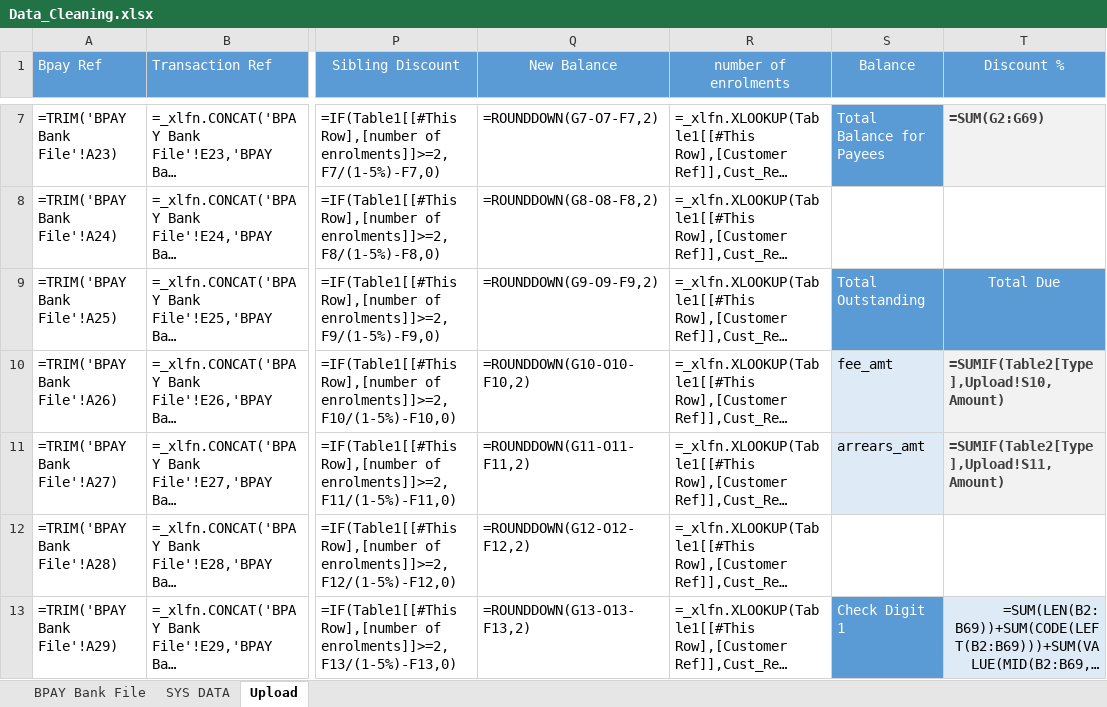
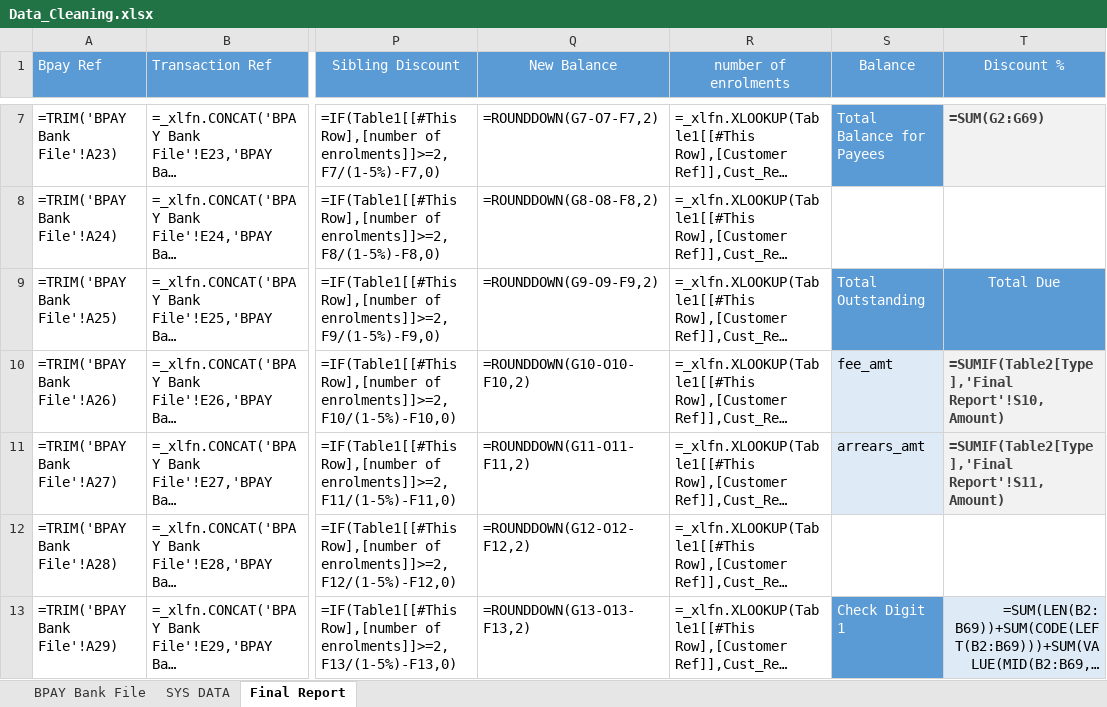
Before and after one commit to TaliaNgo/Data-Analytics-Skills-Porfolio, an Excel workbook: Excel/Data_Cleaning.xlsx, sheet Final Report, drawn as a sheet; only a part is shown, gaps mark what is left out; long unchanged cells end in …; values as stored, in another font and other column widths than the file's, no borders; formulas are shown in place of their values; conditional formats and table styles not drawn; the diff names each change by its address in the sheet, - before the commit and + after, or states it on an @@ line.

Commit message:
update Data_Cleaning file

```diff
--- a/Excel/Data_Cleaning.xlsx (sheet Final Report)
+++ b/Excel/Data_Cleaning.xlsx (sheet Final Report)
-sheet tab: Upload
+sheet tab: Final Report
-T10 (Discount %): =SUMIF(Table2[Type],Upload!S10,Amount)
+T10 (Discount %): =SUMIF(Table2[Type],'Final Report'!S10,Amount)
-T11 (Discount %): =SUMIF(Table2[Type],Upload!S11,Amount)
+T11 (Discount %): =SUMIF(Table2[Type],'Final Report'!S11,Amount)
```
